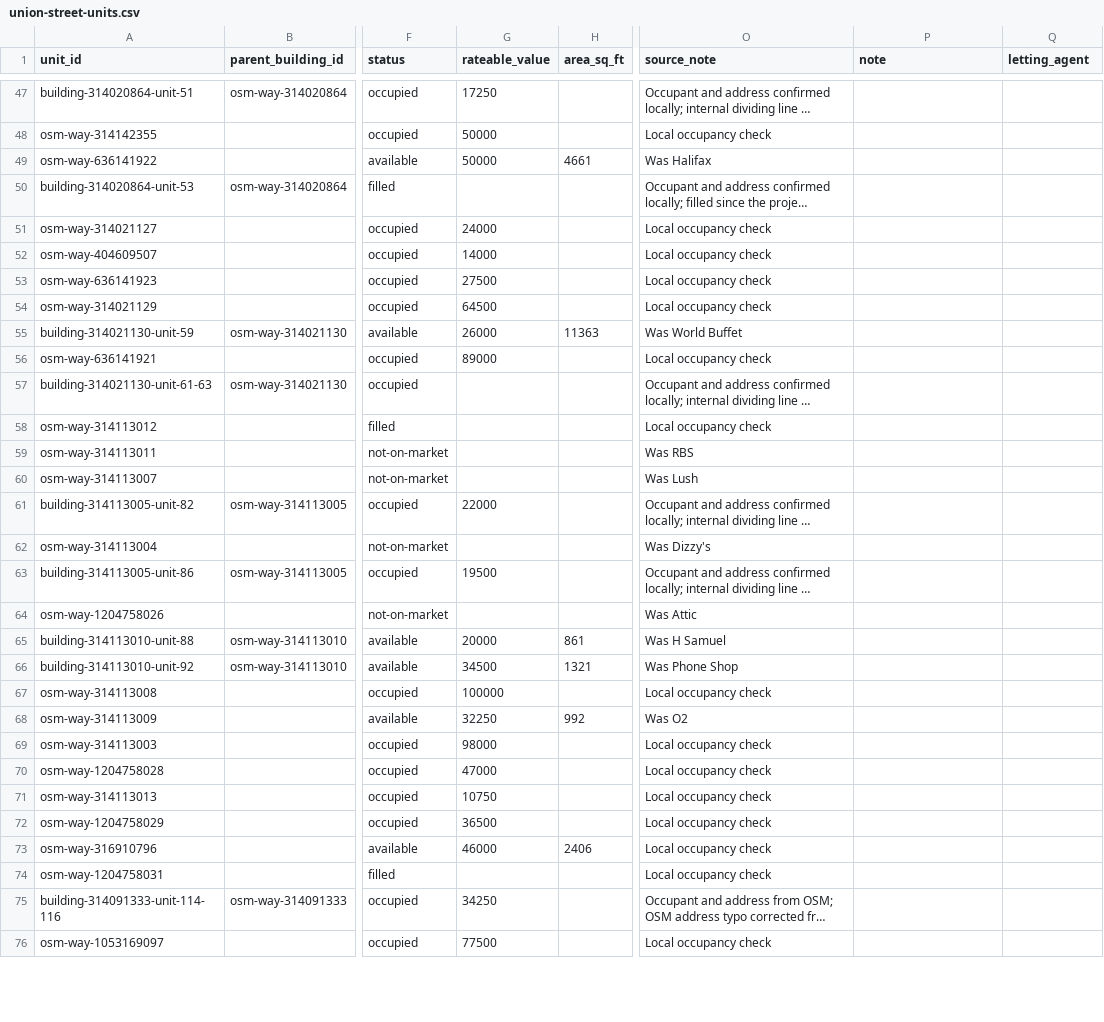
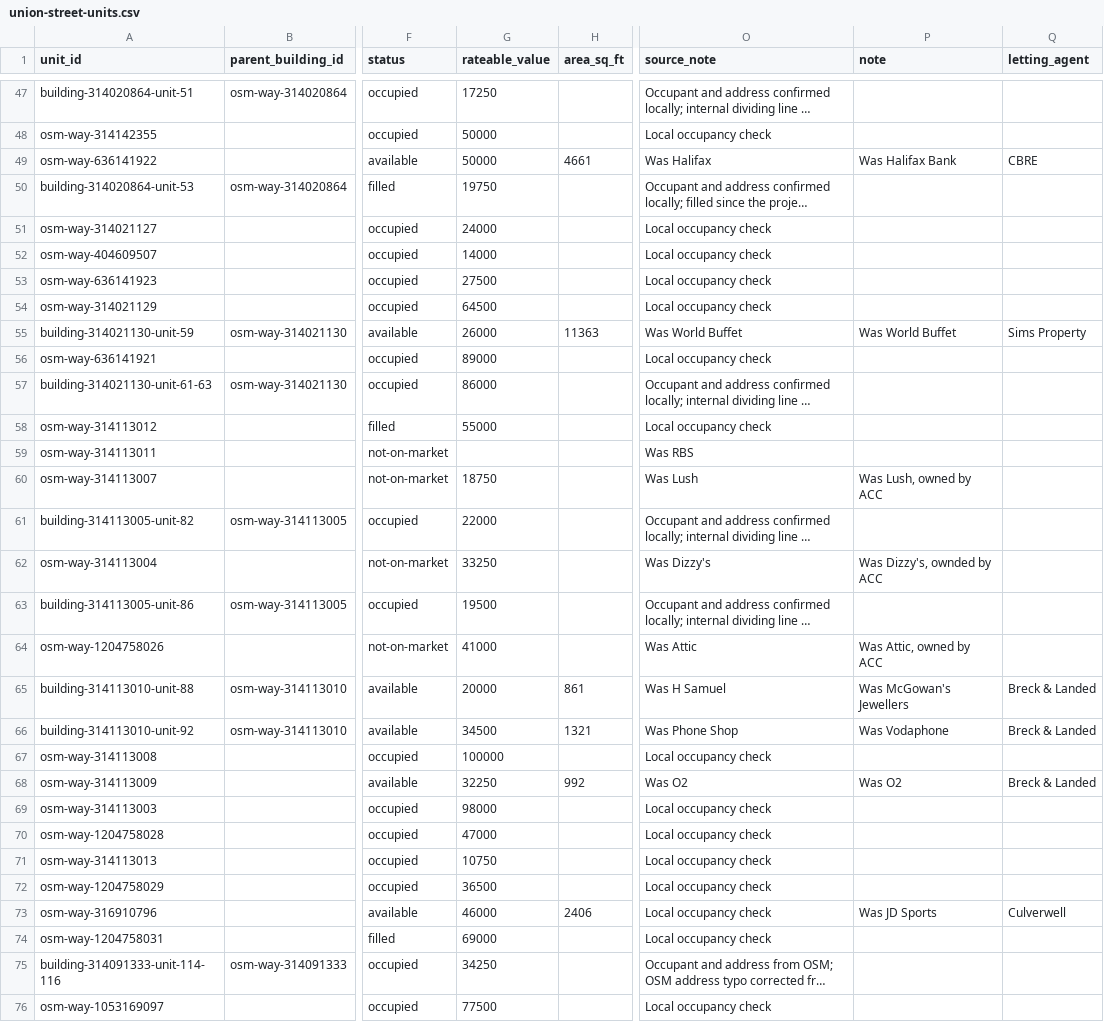
Before and after one commit to bobkeiller/union-street-map, a CSV file: data/union-street-units.csv, drawn as a sheet; only a part is shown, gaps mark what is left out; long unchanged cells end in …; the diff covers the shown part only; the diff names each change by its address in the sheet, - before the commit and + after, or states it on an @@ line.

Commit message:
Adding Rateable Values

```diff
--- a/data/union-street-units.csv
+++ b/data/union-street-units.csv
-P49 (note): (empty)
+P49 (note): Was Halifax Bank
-Q49 (letting_agent): (empty)
+Q49 (letting_agent): CBRE
-G50 (rateable_value): (empty)
+G50 (rateable_value): 19750
-P55 (note): (empty)
+P55 (note): Was World Buffet
-Q55 (letting_agent): (empty)
+Q55 (letting_agent): Sims Property
-G57 (rateable_value): (empty)
+G57 (rateable_value): 86000
-G58 (rateable_value): (empty)
+G58 (rateable_value): 55000
-G60 (rateable_value): (empty)
+G60 (rateable_value): 18750
-P60 (note): (empty)
+P60 (note): Was Lush, owned by ACC
-G62 (rateable_value): (empty)
+G62 (rateable_value): 33250
-P62 (note): (empty)
+P62 (note): Was Dizzy's, ownded by ACC
-G64 (rateable_value): (empty)
+G64 (rateable_value): 41000
-P64 (note): (empty)
+P64 (note): Was Attic, owned by ACC
-P65 (note): (empty)
+P65 (note): Was McGowan's Jewellers
-Q65:Q66 (letting_agent): (empty)
+Q65:Q66 (letting_agent): Breck & Landed
-P66 (note): (empty)
+P66 (note): Was Vodaphone
-P68 (note): (empty)
+P68 (note): Was O2
-Q68 (letting_agent): (empty)
+Q68 (letting_agent): Breck & Landed
-P73 (note): (empty)
+P73 (note): Was JD Sports
-Q73 (letting_agent): (empty)
+Q73 (letting_agent): Culverwell
-G74 (rateable_value): (empty)
+G74 (rateable_value): 69000
```
Also changed, not shown: 92 edited cells elsewhere in this file.
